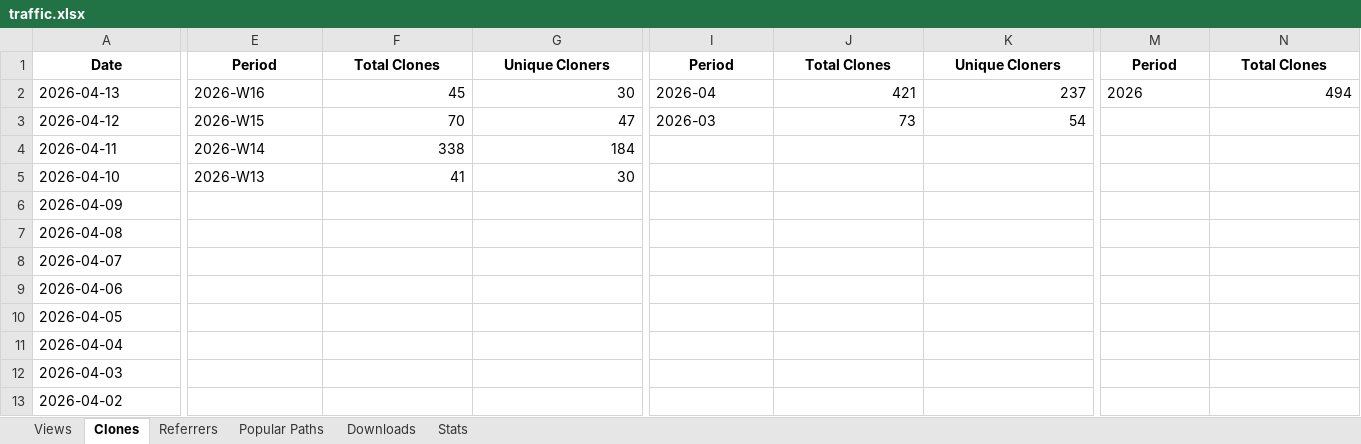
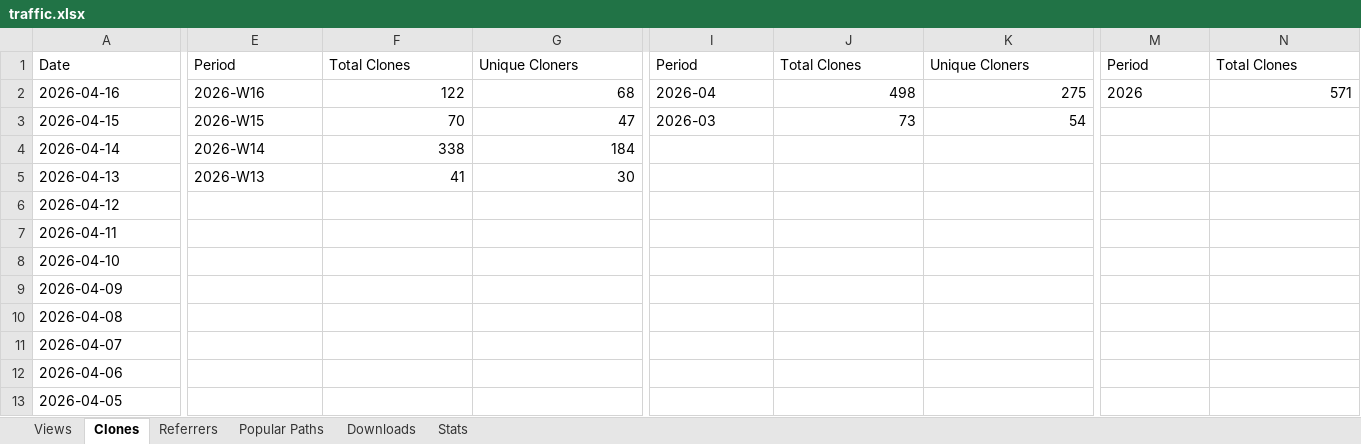
Before and after one commit to seto77/ReciPro, an Excel workbook: ReciPro/traffic.xlsx, sheet Clones, drawn as a sheet; only a part is shown, gaps mark what is left out; the shorter side is filled out with more unchanged rows; values as stored, in another font and other column widths than the file's, no borders; addresses are those after the commit; rows hold the shown columns only; the diff covers the shown part only; the diff names each change by its address in the sheet, - before the commit and + after, or states it on an @@ line.

```diff
--- a/ReciPro/traffic.xlsx (sheet Clones)
+++ b/ReciPro/traffic.xlsx (sheet Clones)
@@ A1 bold: on → off, alignment: center → left @@
@@ E1:G1 bold: on → off, alignment: center → left @@
@@ I1:K1 bold: on → off, alignment: center → left @@
@@ M1:N1 bold: on → off, alignment: center → left @@
+row 2: 2026-04-16 | 2026-W16 | 122 | 68 | 2026-04 | 498 | 275 | 2026 | 571
+row 3: 2026-04-15 | 2026-W15 | 70 | 47 | 2026-03 | 73 | 54
+row 4: 2026-04-14 | 2026-W14 | 338 | 184
-E5: 2026-W16
+E5: 2026-W13
-F5: 45
+F5: 41
-I5: 2026-04
+I5: (empty)
-J5: 421
+J5: (empty)
-K5: 237
+K5: (empty)
-M5: 2026
+M5: (empty)
-N5: 494
+N5: (empty)
-E6: 2026-W15
+E6: (empty)
-F6: 70
+F6: (empty)
-G6: 47
+G6: (empty)
-I6: 2026-03
+I6: (empty)
-J6: 73
+J6: (empty)
-K6: 54
+K6: (empty)
-E7: 2026-W14
+E7: (empty)
-F7: 338
+F7: (empty)
-G7: 184
+G7: (empty)
-E8: 2026-W13
+E8: (empty)
-F8: 41
+F8: (empty)
-G8: 30
+G8: (empty)
```
Also changed, not shown: 1 edited cell and cell formats elsewhere in this sheet, sheet Popular Paths, sheet Referrers, sheet Views, sheet Stats, sheet Downloads.
